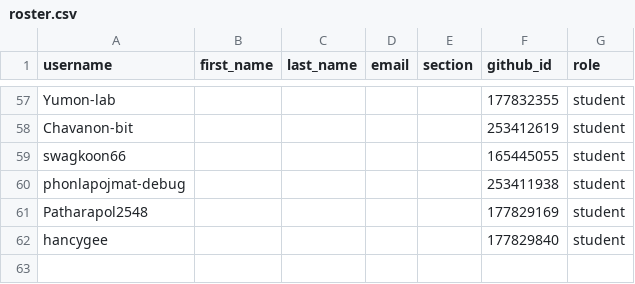
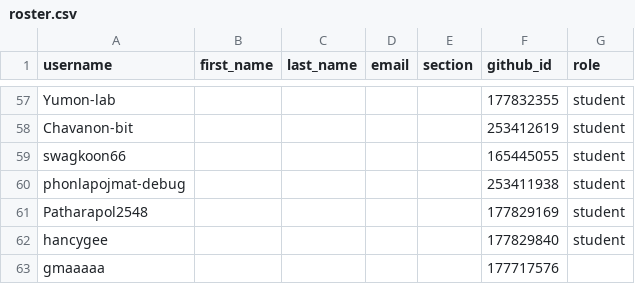
Before and after one commit to MUICT-Class/classroom50, a CSV file: 691-itcs258/roster.csv, drawn as a sheet; only a part is shown, gaps mark what is left out.

Commit message:
[Classroom 50] Add student: 691-itcs258/gmaaaaa

```diff
--- a/691-itcs258/roster.csv
+++ b/691-itcs258/roster.csv
@@ -62 +62,2 @@ Patharapol2548,,,,,177829169,student
 hancygee,,,,,177829840,student
+gmaaaaa,,,,,177717576,
```
